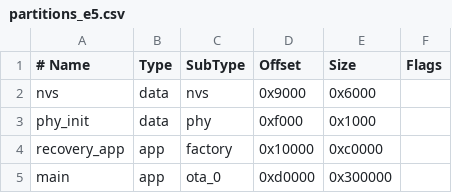
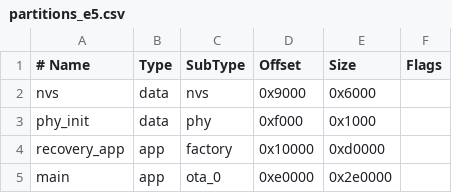
Before and after one commit to costinm/dmesh, a CSV file: fw/boot/partitions_e5.csv, drawn as a sheet.

```diff
--- a/fw/boot/partitions_e5.csv
+++ b/fw/boot/partitions_e5.csv
@@ -3,3 +3,3 @@ nvs,        data, nvs,     0x9000,   0x6000,
 phy_init,   data, phy,     0xf000,   0x1000,
-recovery_app, app, factory, 0x10000, 0xc0000,
-main,       app,  ota_0,   0xd0000, 0x300000,
+recovery_app, app, factory, 0x10000, 0xd0000,
+main,       app,  ota_0,   0xe0000, 0x2e0000,
```
Also changed, not shown: fw/recovery/partitions_e5.csv, 28 other files.
